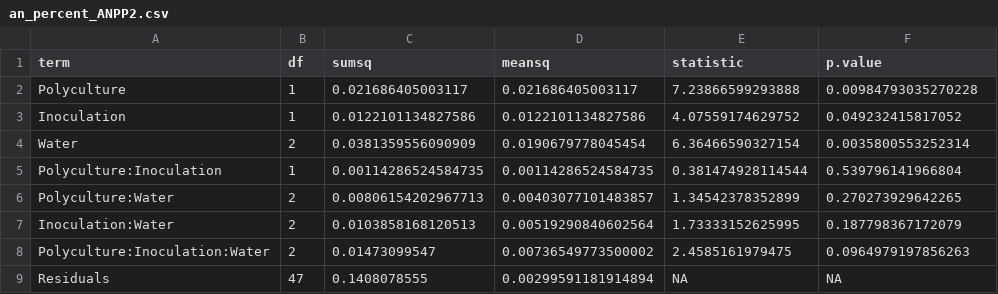
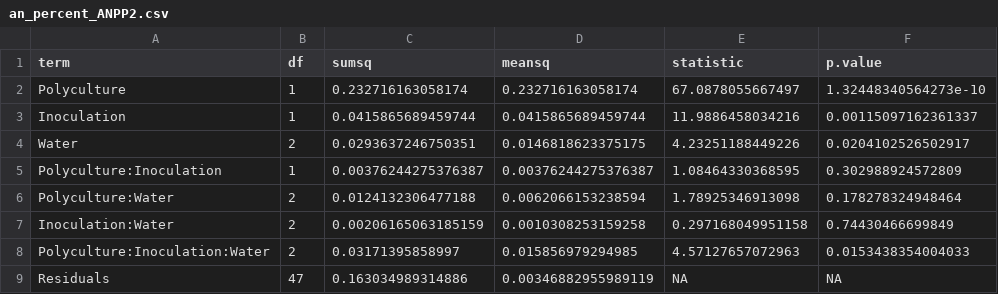
Before and after one commit to celestebasken/wheathesis, a CSV file: Cross_compare/BasicANOVA/an_percent_ANPP2.csv, drawn as a sheet.

```diff
--- a/Cross_compare/BasicANOVA/an_percent_ANPP2.csv
+++ b/Cross_compare/BasicANOVA/an_percent_ANPP2.csv
@@ -1,9 +1,9 @@
 "term","df","sumsq","meansq","statistic","p.value"
-"Polyculture",1,0.021686405003117,0.021686405003117,7.23866599293888,0.00984793035270228
-"Inoculation",1,0.0122101134827586,0.0122101134827586,4.07559174629752,0.049232415817052
-"Water",2,0.0381359556090909,0.0190679778045454,6.36466590327154,0.0035800553252314
-"Polyculture:Inoculation",1,0.00114286524584735,0.00114286524584735,0.381474928114544,0.539796141966804
-"Polyculture:Water",2,0.00806154202967713,0.00403077101483857,1.34542378352899,0.270273929642265
-"Inoculation:Water",2,0.0103858168120513,0.00519290840602564,1.73333152625995,0.187798367172079
-"Polyculture:Inoculation:Water",2,0.01473099547,0.00736549773500002,2.4585161979475,0.0964979197856263
-"Residuals",47,0.1408078555,0.00299591181914894,NA,NA
+"Polyculture",1,0.232716163058174,0.232716163058174,67.0878055667497,1.32448340564273e-10
+"Inoculation",1,0.0415865689459744,0.0415865689459744,11.9886458034216,0.00115097162361337
+"Water",2,0.0293637246750351,0.0146818623375175,4.23251188449226,0.0204102526502917
+"Polyculture:Inoculation",1,0.00376244275376387,0.00376244275376387,1.08464330368595,0.302988924572809
+"Polyculture:Water",2,0.0124132306477188,0.0062066153238594,1.78925346913098,0.178278324948464
+"Inoculation:Water",2,0.00206165063185159,0.0010308253159258,0.297168049951158,0.74430466699849
+"Polyculture:Inoculation:Water",2,0.03171395858997,0.015856979294985,4.57127657072963,0.0153438354004033
+"Residuals",47,0.163034989314886,0.00346882955989119,NA,NA
```
Also changed, not shown: Cross_compare/BasicANOVA/an_percent_BNPP2.csv, Cross_compare/BasicANOVA/an_percent_berries2.csv, 2 other files.
